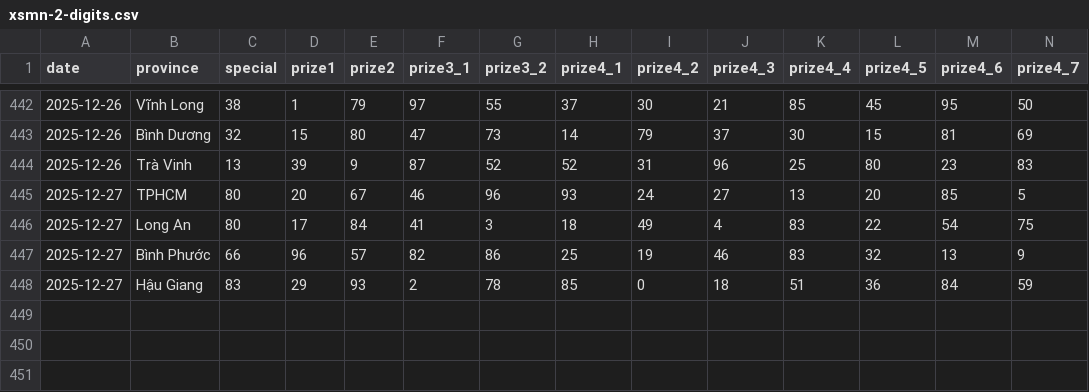
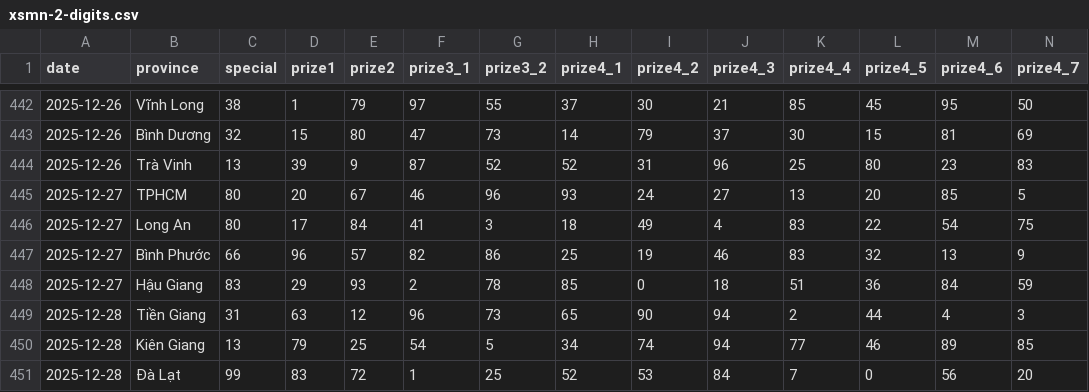
Before and after one commit to aloha123890/vietnam-lottery, a CSV file: data/xsmn-2-digits.csv, drawn as a sheet; only a part is shown, gaps mark what is left out; rows hold the shown columns only; the diff names each change by its address in the sheet, - before the commit and + after, or states it on an @@ line.

```diff
--- a/data/xsmn-2-digits.csv
+++ b/data/xsmn-2-digits.csv
+row 449: 2025-12-28 | Tiền Giang | 31 | 63 | 12 | 96 | 73 | 65 | 90 | 94 | 2 | 44 | 4 | 3
+row 450: 2025-12-28 | Kiên Giang | 13 | 79 | 25 | 54 | 5 | 34 | 74 | 94 | 77 | 46 | 89 | 85
+row 451: 2025-12-28 | Đà Lạt | 99 | 83 | 72 | 1 | 25 | 52 | 53 | 84 | 7 | 0 | 56 | 20
```
Also changed, not shown: data/xsmn-sparse.csv, data/xsmn.csv, 8 other files.
